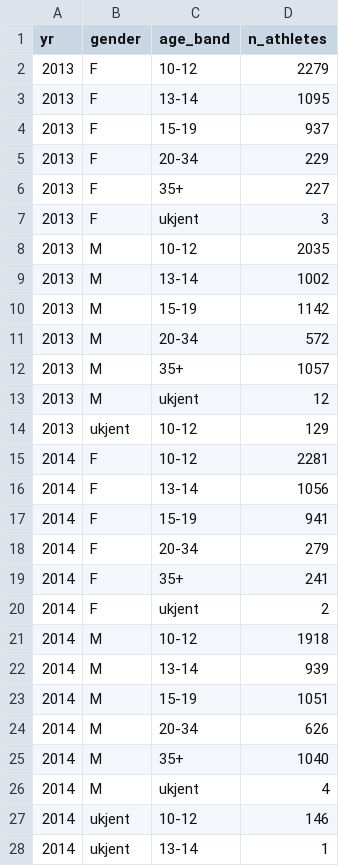
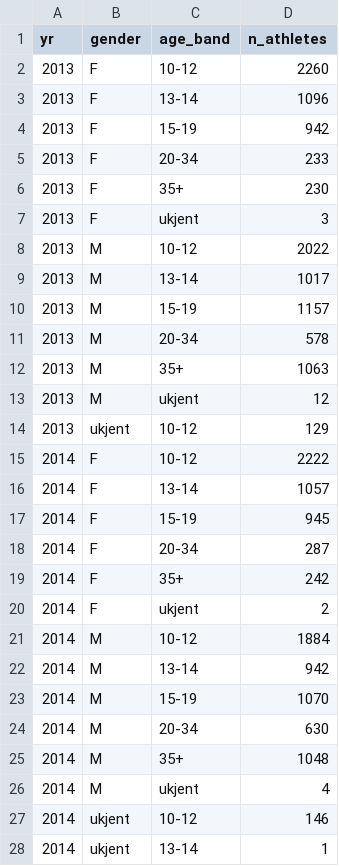
Before and after one commit to atlegu/friidrettsstatistikk, a CSV file: analyse/trenerartikkel/output/bredde_aktive.csv, drawn as a sheet; only a part is shown; the diff covers the shown part only.

```diff
--- a/analyse/trenerartikkel/output/bredde_aktive.csv
+++ b/analyse/trenerartikkel/output/bredde_aktive.csv
@@ -1,26 +1,26 @@
 yr,gender,age_band,n_athletes
-2013,F,10-12,2279
-2013,F,13-14,1095
-2013,F,15-19,937
-2013,F,20-34,229
-2013,F,35+,227
+2013,F,10-12,2260
+2013,F,13-14,1096
+2013,F,15-19,942
+2013,F,20-34,233
+2013,F,35+,230
 2013,F,ukjent,3
-2013,M,10-12,2035
-2013,M,13-14,1002
-2013,M,15-19,1142
-2013,M,20-34,572
-2013,M,35+,1057
+2013,M,10-12,2022
+2013,M,13-14,1017
+2013,M,15-19,1157
+2013,M,20-34,578
+2013,M,35+,1063
 2013,M,ukjent,12
 2013,ukjent,10-12,129
-2014,F,10-12,2281
-2014,F,13-14,1056
-2014,F,15-19,941
-2014,F,20-34,279
-2014,F,35+,241
+2014,F,10-12,2222
+2014,F,13-14,1057
+2014,F,15-19,945
+2014,F,20-34,287
+2014,F,35+,242
 2014,F,ukjent,2
-2014,M,10-12,1918
-2014,M,13-14,939
-2014,M,15-19,1051
-2014,M,20-34,626
-2014,M,35+,1040
+2014,M,10-12,1884
+2014,M,13-14,942
+2014,M,15-19,1070
+2014,M,20-34,630
+2014,M,35+,1048
 2014,M,ukjent,4
```
Also changed, not shown: 1 added row, 2 removed rows and 112 edited cells elsewhere in this file, analyse/trenerartikkel/output/debutalder.csv, analyse/trenerartikkel/output/frafall_barnekohorter.csv, 25 other files.
